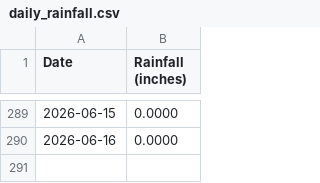
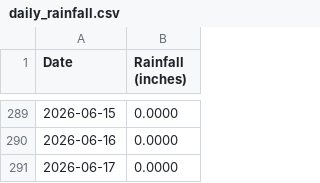
Before and after one commit to pinonimx/tempest-rainfall-main, a CSV file: daily_rainfall.csv, drawn as a sheet; only a part is shown, gaps mark what is left out; the diff names each change by its address in the sheet, - before the commit and + after, or states it on an @@ line.

```diff
--- a/daily_rainfall.csv
+++ b/daily_rainfall.csv
+row 291: 2026-06-17 | 0.0000
```
